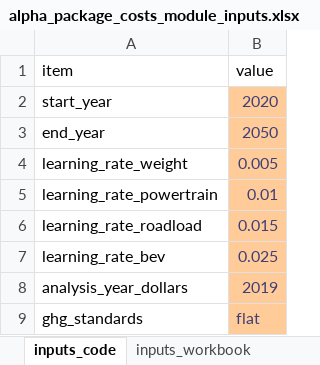
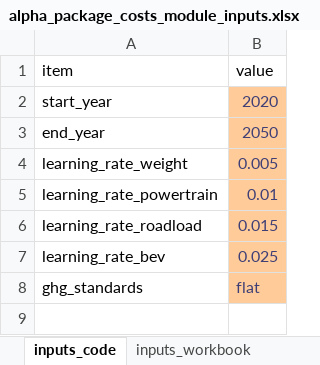
Before and after one commit to USEPA/EPA_OMEGA_Model, an Excel workbook: alpha_package_costs/alpha_package_costs_inputs/alpha_package_costs_module_inputs.xlsx, sheet inputs_code, drawn as a sheet; values as stored, in another font and other column widths than the file's, no borders; the diff names each change by its address in the sheet, - before the commit and + after, or states it on an @@ line.

Commit message:
Adding usepa_omega2_preproc/bea_tables where BEA price deflator tables can be stored. Adding price_deflators-aeo.csv input template. Changes to context_aeo.py to create an input_template of price_deflators. Changes to alpha_package_costs_module.py to make use of price_deflator input template rather than price deflators in the alpha_package_costs_module_inputs.xlsx file.

```diff
--- a/alpha_package_costs/alpha_package_costs_inputs/alpha_package_costs_module_inputs.xlsx (sheet inputs_code)
+++ b/alpha_package_costs/alpha_package_costs_inputs/alpha_package_costs_module_inputs.xlsx (sheet inputs_code)
-row 8: analysis_year_dollars | 2019
```
Also changed, not shown: sheet gdp_deflators, 4 other files.
